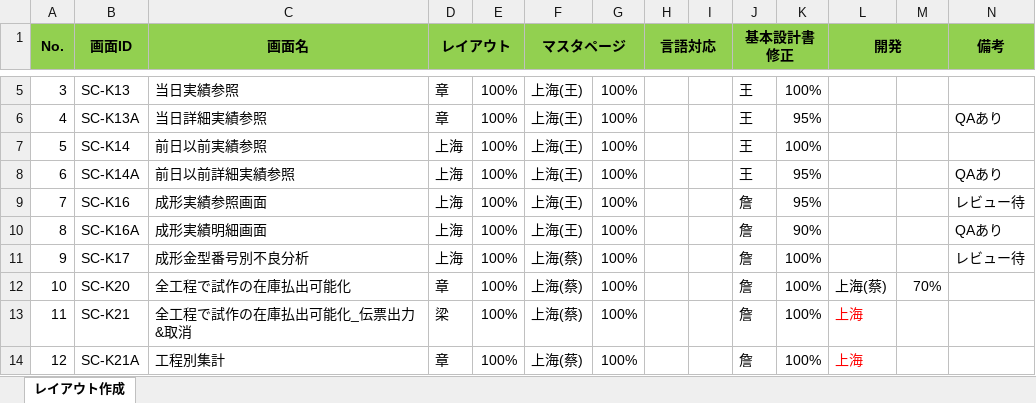
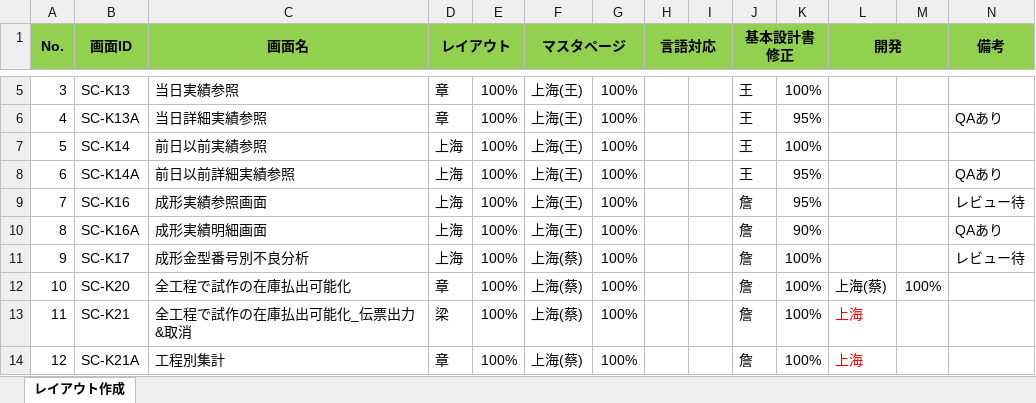
Before and after one commit to LeviDlflu/backdoor, an Excel workbook: 01_基本設計書/20200220リリース/レイアウト作成一覧.xlsx, sheet レイアウト作成, drawn as a sheet; only a part is shown, gaps mark what is left out; values as stored, in another font and other column widths than the file's, no borders; the diff names each change by its address in the sheet, - before the commit and + after, or states it on an @@ line.

```diff
--- a/01_基本設計書/20200220リリース/レイアウト作成一覧.xlsx (sheet レイアウト作成)
+++ b/01_基本設計書/20200220リリース/レイアウト作成一覧.xlsx (sheet レイアウト作成)
-M12: 70%
+M12: 100%
```
Also changed, not shown: 3 other files.
